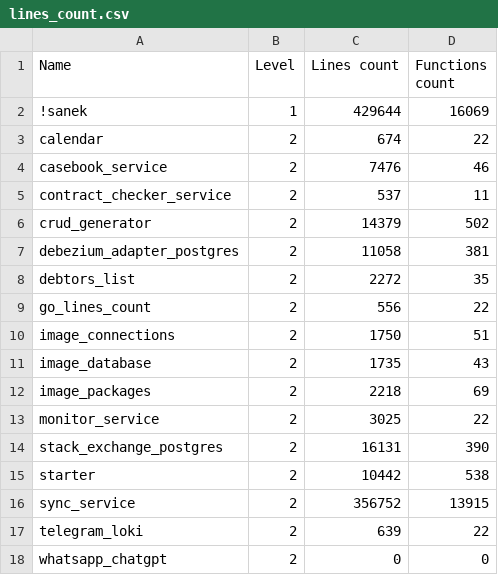
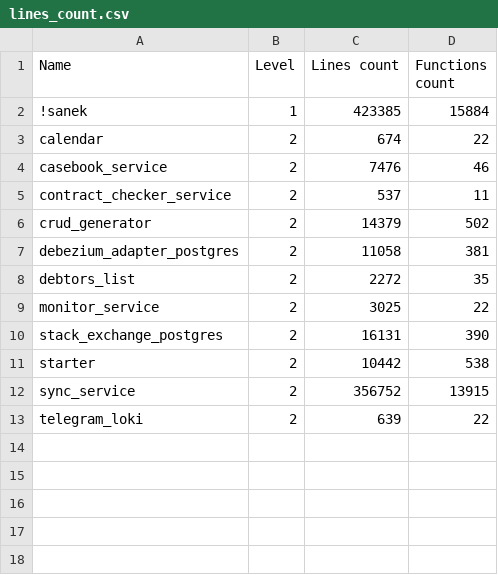
Before and after one commit to ManyakRus/go_lines_count, a CSV file: examples/lines_count.csv (was lines_count.csv), drawn as a sheet.

```diff
--- a/lines_count.csv
+++ b/examples/lines_count.csv
@@ -1,3 +1,3 @@
 "Name";Level;Lines count;Functions count
-"!sanek";1;429644;16069
+"!sanek";1;423385;15884
 "calendar";2;674;22
@@ -8,6 +8,2 @@
 "debtors_list";2;2272;35
-"go_lines_count";2;556;22
-"image_connections";2;1750;51
-"image_database";2;1735;43
-"image_packages";2;2218;69
 "monitor_service";2;3025;22
@@ -17,2 +13 @@
 "telegram_loki";2;639;22
-"whatsapp_chatgpt";2;0;0
```
Also changed, not shown: 9 other files.
